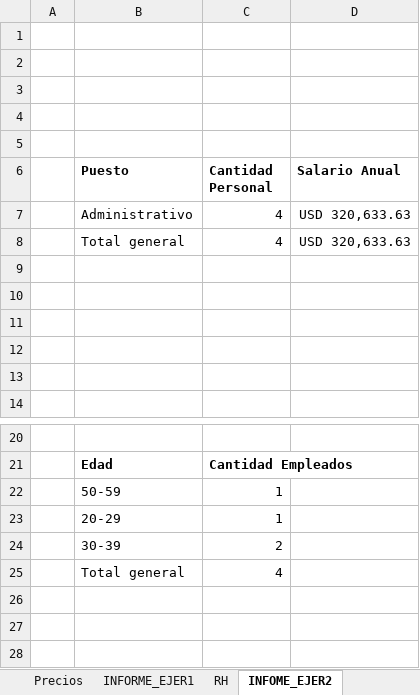
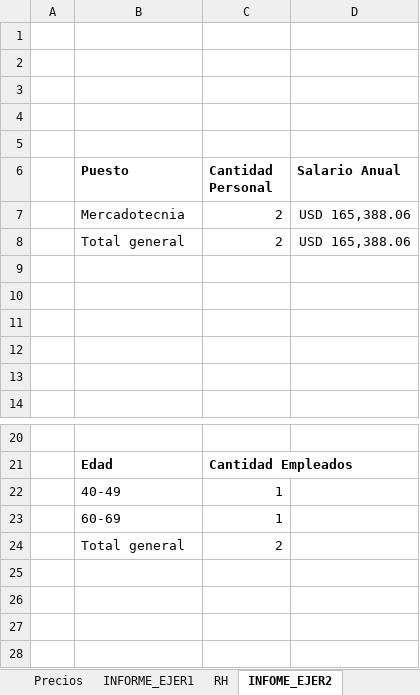
Before and after one commit to Nik-920/CursoExcelCamaraComercio, an Excel workbook: Nivel Avanzado/Examen Nivel Avanzado.xlsx, sheet INFOME_EJER2, drawn as a sheet; only a part is shown, gaps mark what is left out; values as stored, in another font and other column widths than the file's, no borders; charts and pictures not drawn; removed rows and columns are numbered as before the commit, all else as after; the diff names each change by its address in the sheet, - before the commit and + after, or states it on an @@ line.

Commit message:
REALIZANDO EJERCICIOS DE NIVEL AVANZADO DE EXCEL

```diff
--- a/Nivel Avanzado/Examen Nivel Avanzado.xlsx (sheet INFOME_EJER2)
+++ b/Nivel Avanzado/Examen Nivel Avanzado.xlsx (sheet INFOME_EJER2)
-row 7:  | Administrativo | 4 | USD 320,633.63
-row 8:  | Total general | 4 | USD 320,633.63
+row 7:  | Mercadotecnia | 2 | USD 165,388.06
+row 8:  | Total general | 2 | USD 165,388.06
-B22 (Puesto): 50-59
+B22 (Puesto): 40-49
-B23 (Puesto): 20-29
+B23 (Puesto): 60-69
-B24 (Puesto): 30-39
+B24 (Puesto): Total general
-row 25:  | Total general | 4
+row 25: (empty)
```
Also changed, not shown: charts or pictures.
